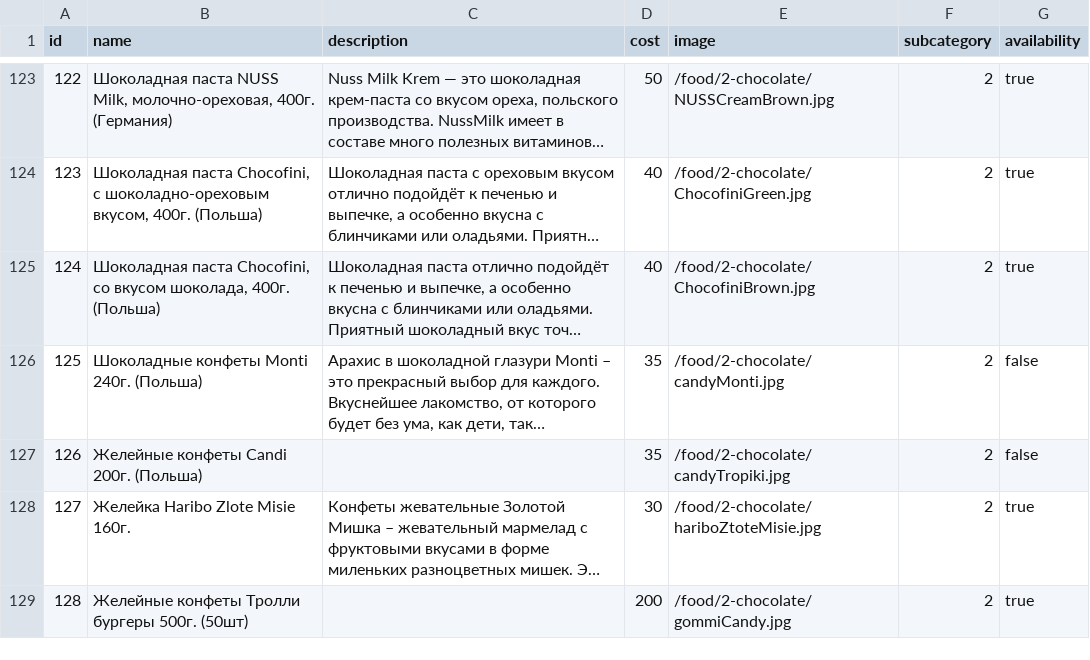
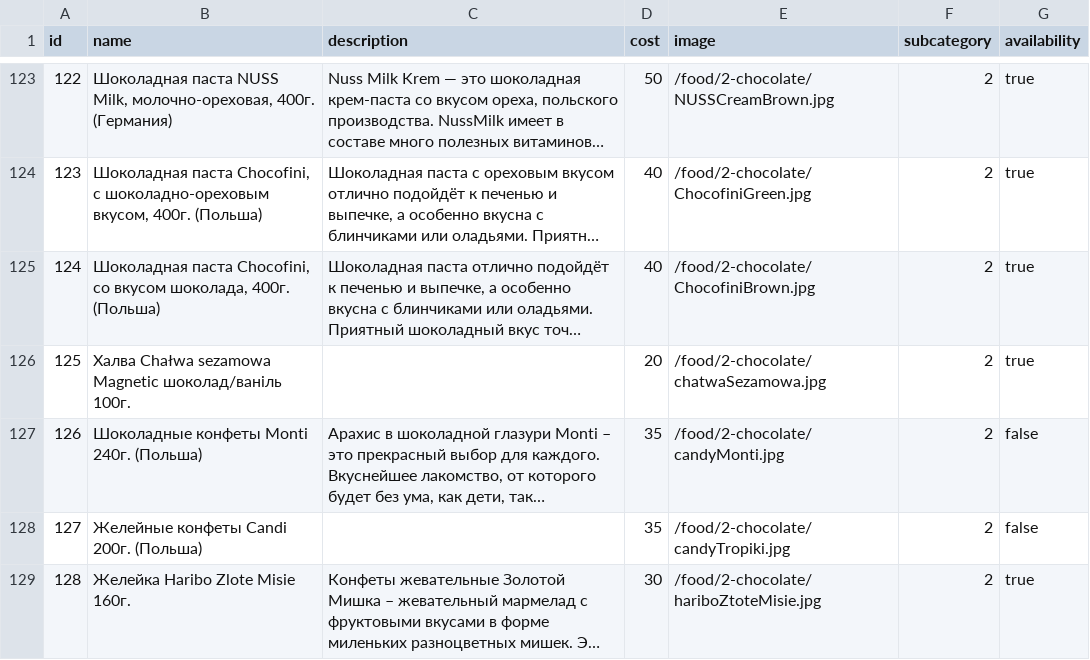
Before and after one commit to vladyslav-dev/onlineStore, a CSV file: allGoods.csv, drawn as a sheet; only a part is shown, gaps mark what is left out; the shorter side is filled out with more unchanged rows; long unchanged cells end in …; addresses are those after the commit; the diff names each change by its address in the sheet, - before the commit and + after, or states it on an @@ line.

```diff
--- a/allGoods.csv
+++ b/allGoods.csv
+row 126: 125 | Халва Chałwa sezamowa Magnetic шоколад/ваніль 100г. |  | 20 | /food/2-chocolate/chatwaSezamowa.jpg | 2 | true
@@ column A (id) renumbered from row 127 down @@
```
Also changed, not shown: 1 other file.
